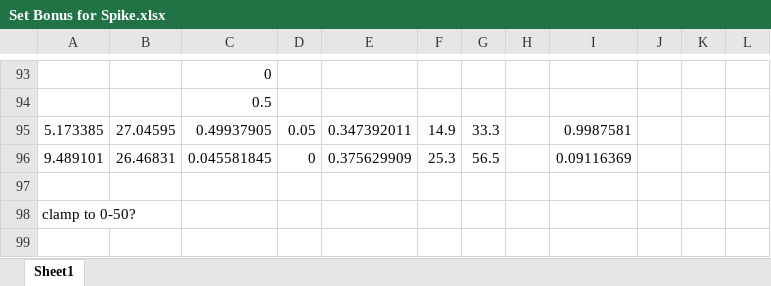
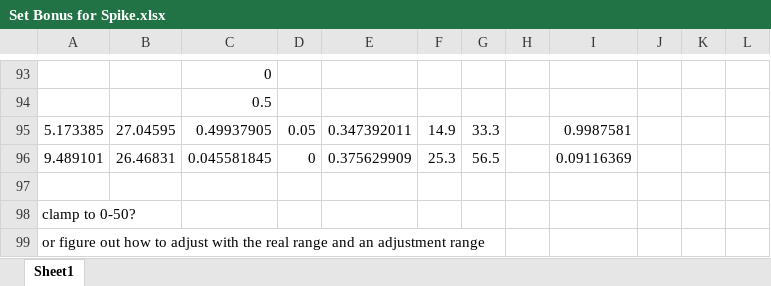
Before and after one commit to aaronmsimon/unity-kings-of-the-beach, an Excel workbook: Resources/Set Bonus for Spike.xlsx, sheet Sheet1, drawn as a sheet; only a part is shown, gaps mark what is left out; values as stored, in another font and other column widths than the file's, no borders; charts and pictures not drawn; the diff names each change by its address in the sheet, - before the commit and + after, or states it on an @@ line.

Commit message:
notes for set impact to spike

```diff
--- a/Resources/Set Bonus for Spike.xlsx (sheet Sheet1)
+++ b/Resources/Set Bonus for Spike.xlsx (sheet Sheet1)
+row 99: or figure out how to adjust with the real range and an adjustment range
```
